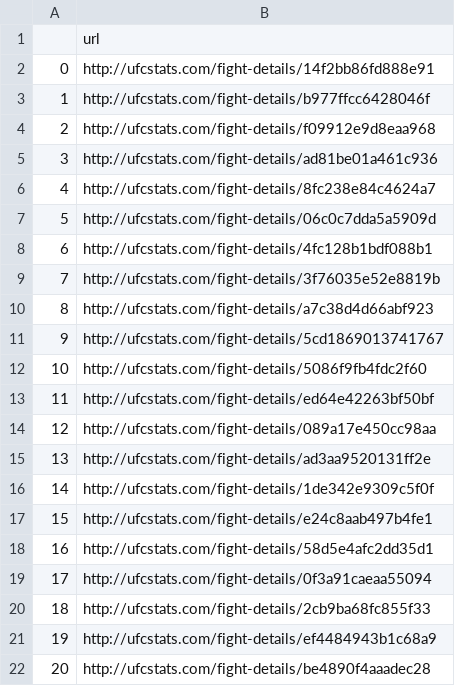
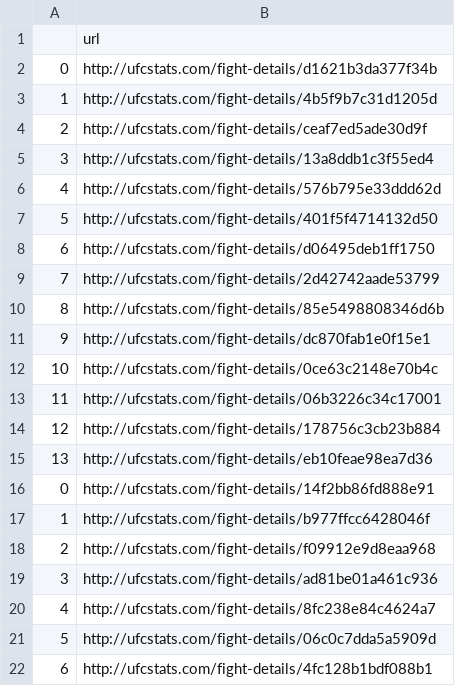
Before and after one commit to a925sw/ufc_stats, a CSV file: data/rolling_fight_urls.csv, drawn as a sheet; only a part is shown; the shorter side is filled out with more unchanged rows; the diff names each change by its address in the sheet, - before the commit and + after, or states it on an @@ line.

```diff
--- a/data/rolling_fight_urls.csv
+++ b/data/rolling_fight_urls.csv
+row 2: 0 | http://ufcstats.com/fight-details/d1621b3da377f34b
+row 3: 1 | http://ufcstats.com/fight-details/4b5f9b7c31d1205d
+row 4: 2 | http://ufcstats.com/fight-details/ceaf7ed5ade30d9f
+row 5: 3 | http://ufcstats.com/fight-details/13a8ddb1c3f55ed4
+row 6: 4 | http://ufcstats.com/fight-details/576b795e33ddd62d
+row 7: 5 | http://ufcstats.com/fight-details/401f5f4714132d50
+row 8: 6 | http://ufcstats.com/fight-details/d06495deb1ff1750
+row 9: 7 | http://ufcstats.com/fight-details/2d42742aade53799
+row 10: 8 | http://ufcstats.com/fight-details/85e5498808346d6b
+row 11: 9 | http://ufcstats.com/fight-details/dc870fab1e0f15e1
+row 12: 10 | http://ufcstats.com/fight-details/0ce63c2148e70b4c
+row 13: 11 | http://ufcstats.com/fight-details/06b3226c34c17001
+row 14: 12 | http://ufcstats.com/fight-details/178756c3cb23b884
+row 15: 13 | http://ufcstats.com/fight-details/eb10feae98ea7d36
```
Also changed, not shown: data/career_fighter_stats.csv, data/fighter_hrefs.csv, 19 other files.
